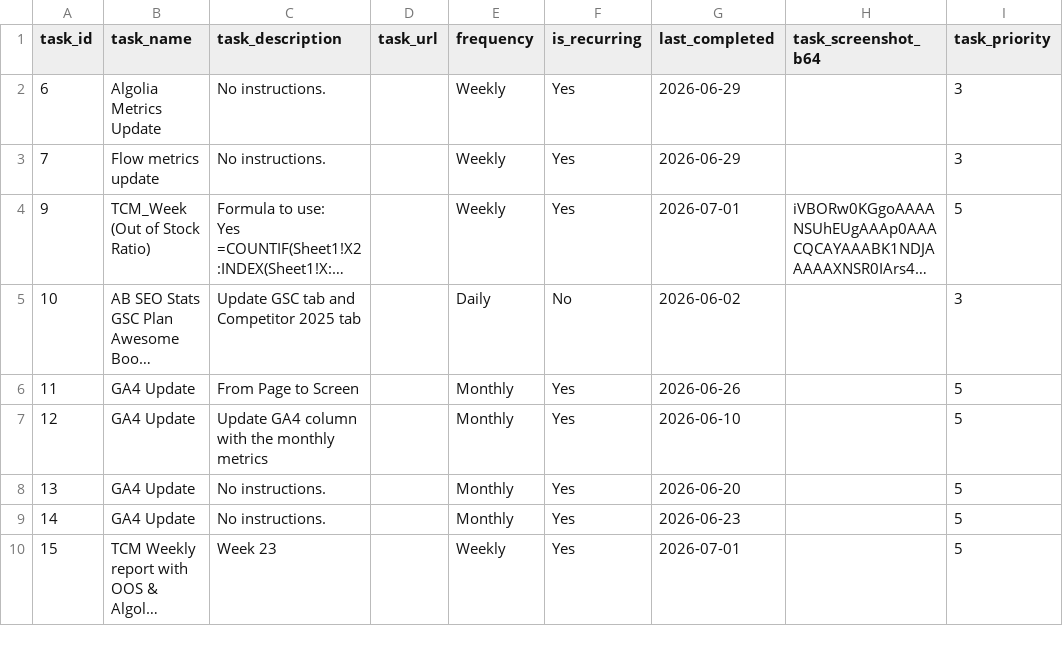
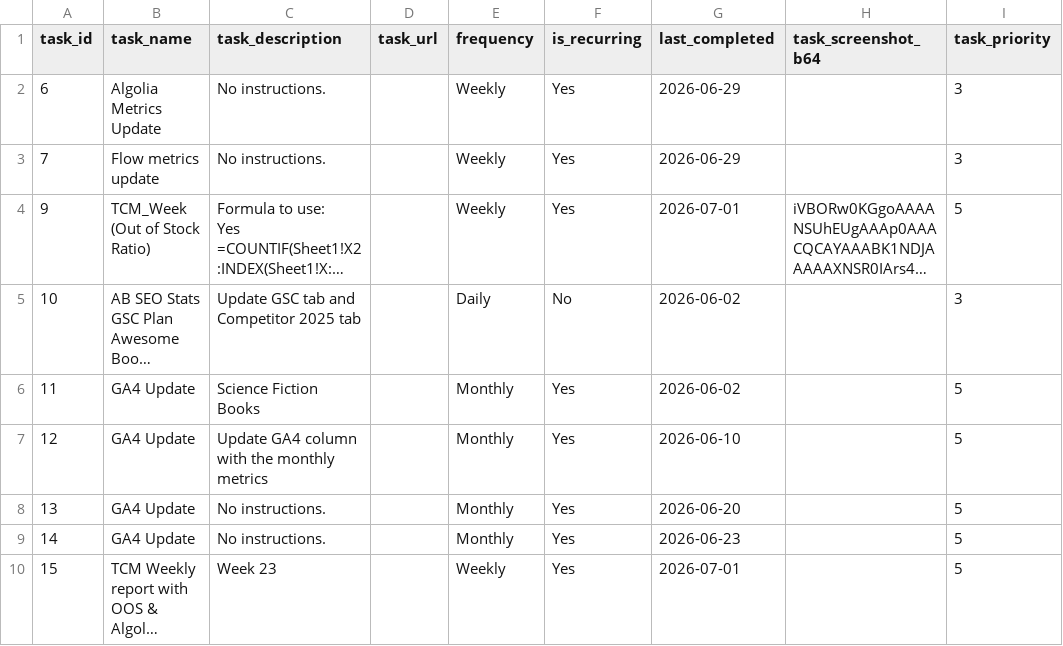
Before and after one commit to RandomlyBryan/personal-tracker, a CSV file: tasks_db.csv, drawn as a sheet; only a part is shown; long unchanged cells end in …; the diff names each change by its address in the sheet, - before the commit and + after, or states it on an @@ line.

```diff
--- a/tasks_db.csv
+++ b/tasks_db.csv
-C6 (task_description): From Page to Screen
+C6 (task_description): Science Fiction Books
-G6 (last_completed): 2026-06-26
+G6 (last_completed): 2026-06-02
```
